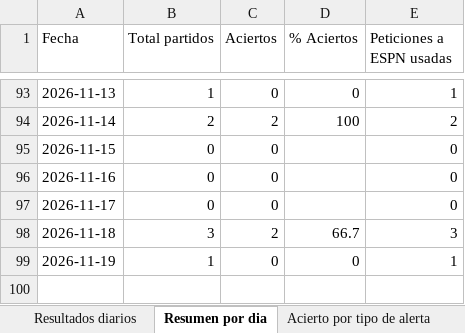
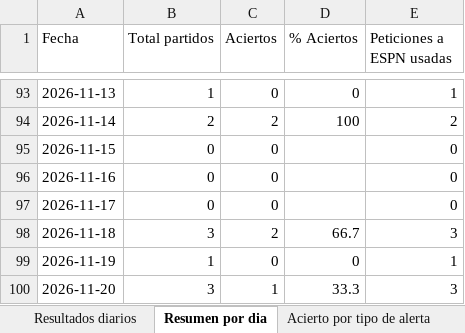
Before and after one commit to erikolivo/alertas-apuestas-espn, an Excel workbook: data/estadisticas.xlsx, sheet Resumen por dia, drawn as a sheet; only a part is shown, gaps mark what is left out; values as stored, in another font and other column widths than the file's, no borders; the diff names each change by its address in the sheet, - before the commit and + after, or states it on an @@ line.

```diff
--- a/data/estadisticas.xlsx (sheet Resumen por dia)
+++ b/data/estadisticas.xlsx (sheet Resumen por dia)
+row 100: 2026-11-20 | 3 | 1 | 33.3 | 3
```
Also changed, not shown: sheet Resultados diarios, 5 other files.
